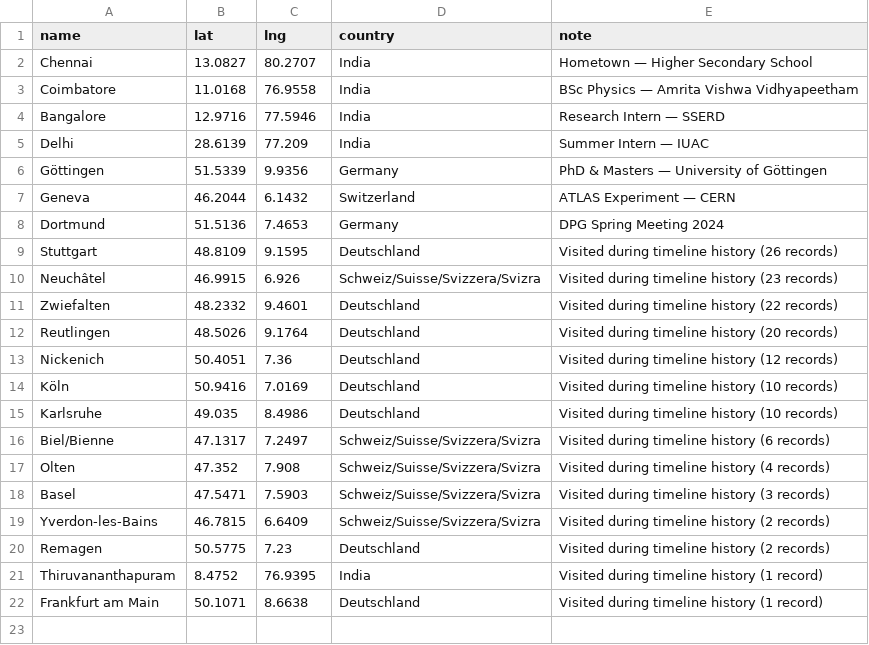
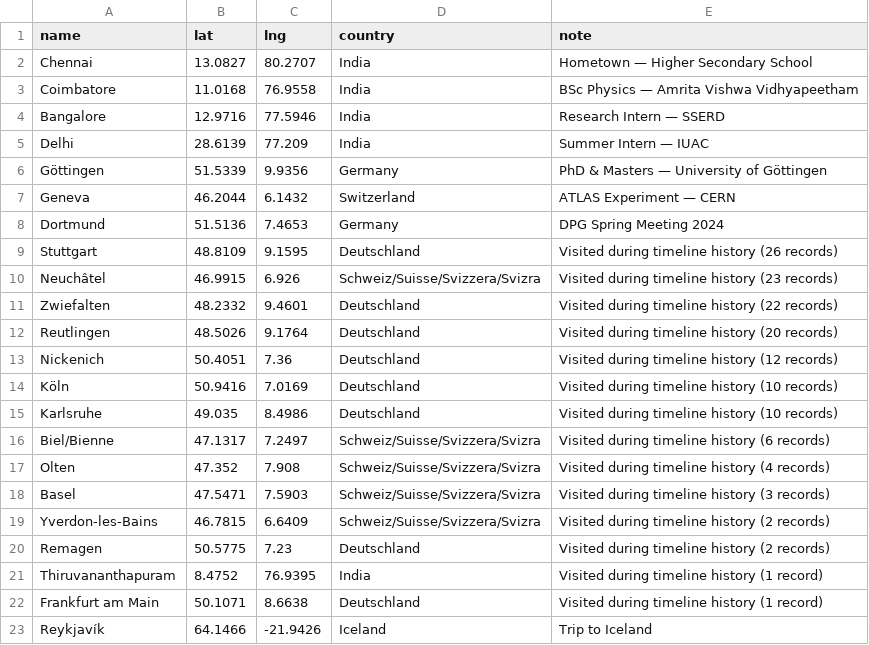
Before and after one commit to athuldevsp/athuldevsp.github.io, a CSV file: data/places.csv, drawn as a sheet; the diff names each change by its address in the sheet, - before the commit and + after, or states it on an @@ line.

Commit message:
Add Reykjavík, Iceland to places.csv

```diff
--- a/data/places.csv
+++ b/data/places.csv
+row 23: Reykjavík | 64.1466 | -21.9426 | Iceland | Trip to Iceland
```
